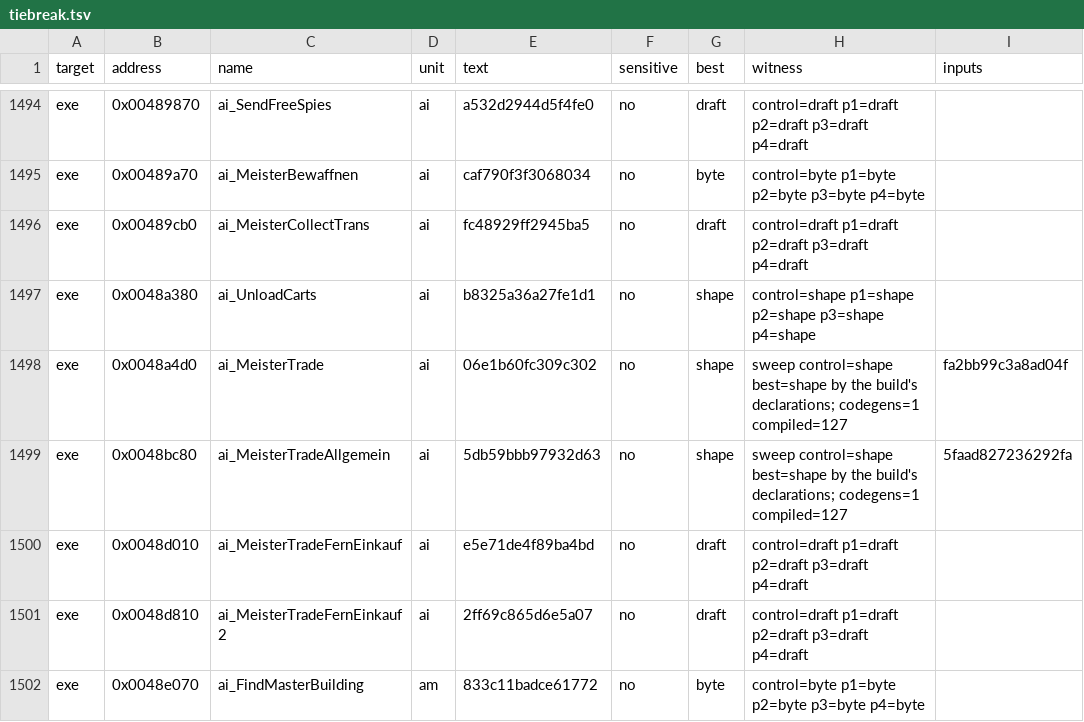
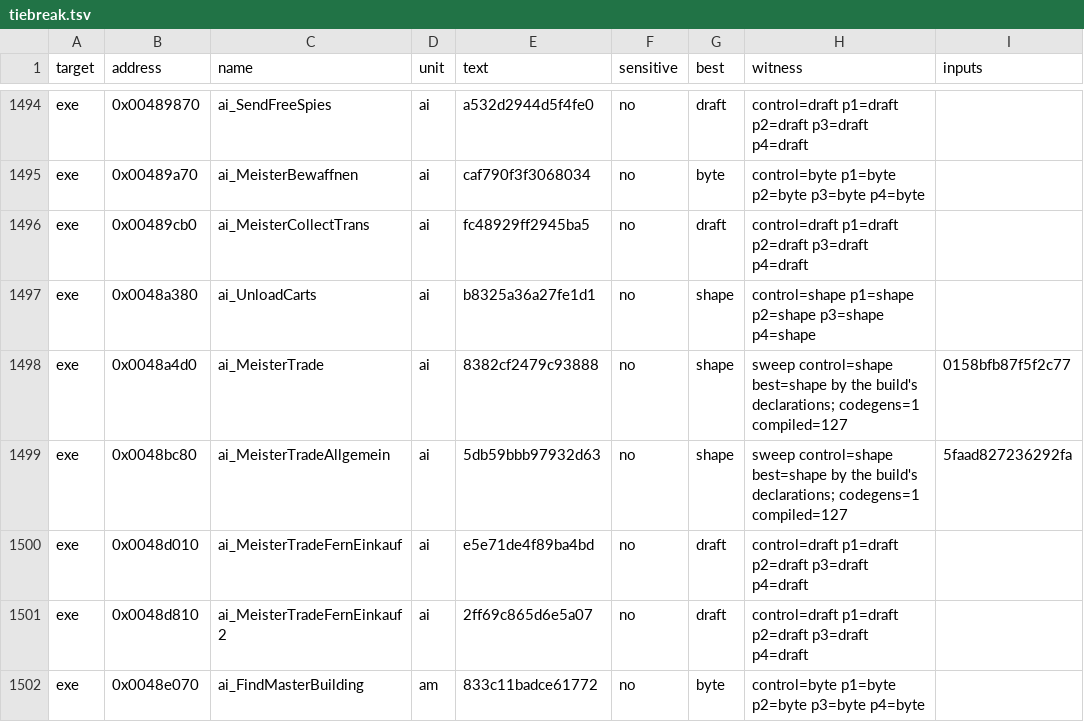
Before and after one commit to guildhaus/reguild, a TSV file: ledger/tiebreak.tsv, drawn as a sheet; only a part is shown, gaps mark what is left out.

```diff
--- a/ledger/tiebreak.tsv
+++ b/ledger/tiebreak.tsv
@@ -1497,3 +1497,3 @@ exe	0x00489cb0	ai_MeisterCollectTrans	ai	fc48929ff2945ba5	no	draft	control=draft
 exe	0x0048a380	ai_UnloadCarts	ai	b8325a36a27fe1d1	no	shape	control=shape p1=shape p2=shape p3=shape p4=shape	
-exe	0x0048a4d0	ai_MeisterTrade	ai	06e1b60fc309c302	no	shape	sweep control=shape best=shape by the build's declarations; codegens=1 compiled=127	fa2bb99c3a8ad04f
+exe	0x0048a4d0	ai_MeisterTrade	ai	8382cf2479c93888	no	shape	sweep control=shape best=shape by the build's declarations; codegens=1 compiled=127	0158bfb87f5f2c77
 exe	0x0048bc80	ai_MeisterTradeAllgemein	ai	5db59bbb97932d63	no	shape	sweep control=shape best=shape by the build's declarations; codegens=1 compiled=127	5faad827236292fa
```
Also changed, not shown: 19 other files.
